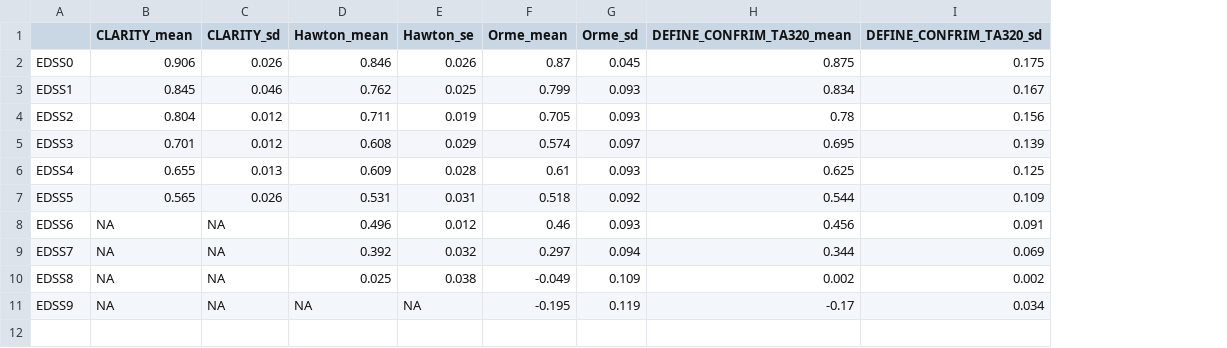
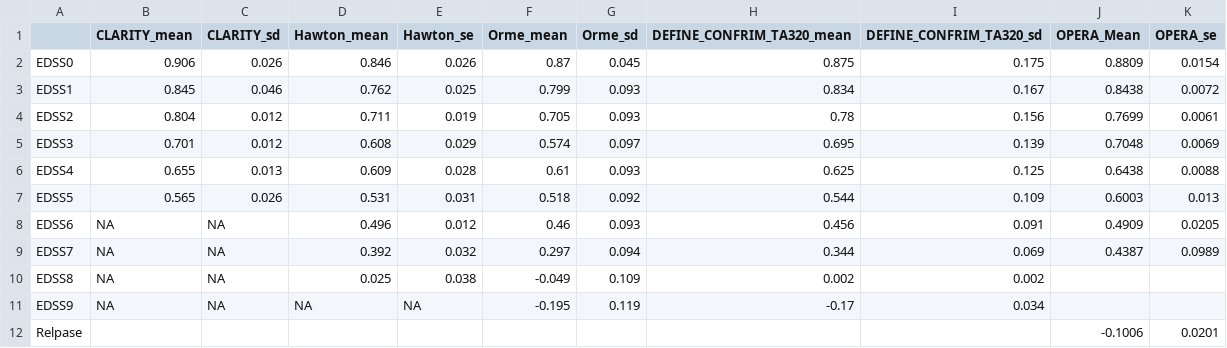
Before and after one commit to daysNmake/msdes, a CSV file: data/df_u_edss_ta616.csv, drawn as a sheet; the diff names each change by its address in the sheet, - before the commit and + after, or states it on an @@ line.

```diff
--- a/data/df_u_edss_ta616.csv
+++ b/data/df_u_edss_ta616.csv
+column J (OPERA_Mean), rows 2-9: 0.8809 | 0.8438 | 0.7699 | 0.7048 | 0.6438 | 0.6003 | 0.4909 | 0.4387
+column K (OPERA_se), rows 2-9: 0.0154 | 0.0072 | 0.0061 | 0.0069 | 0.0088 | 0.013 | 0.0205 | 0.0989
+row 12: Relpase |  |  |  |  |  |  |  |  | -0.1006 | 0.0201
```
Also changed, not shown: data/df_c_directmedical_edss.csv, data/df_c_drugs.csv, 15 other files.
